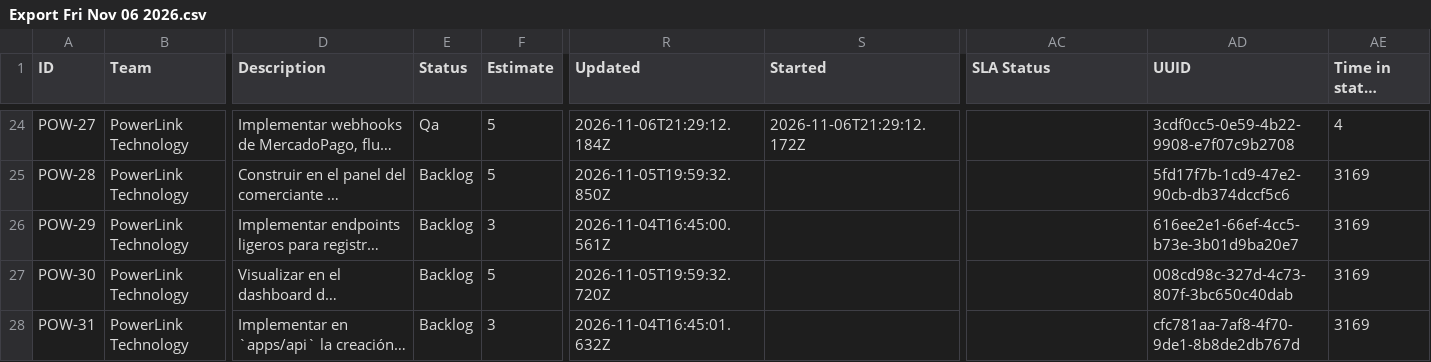
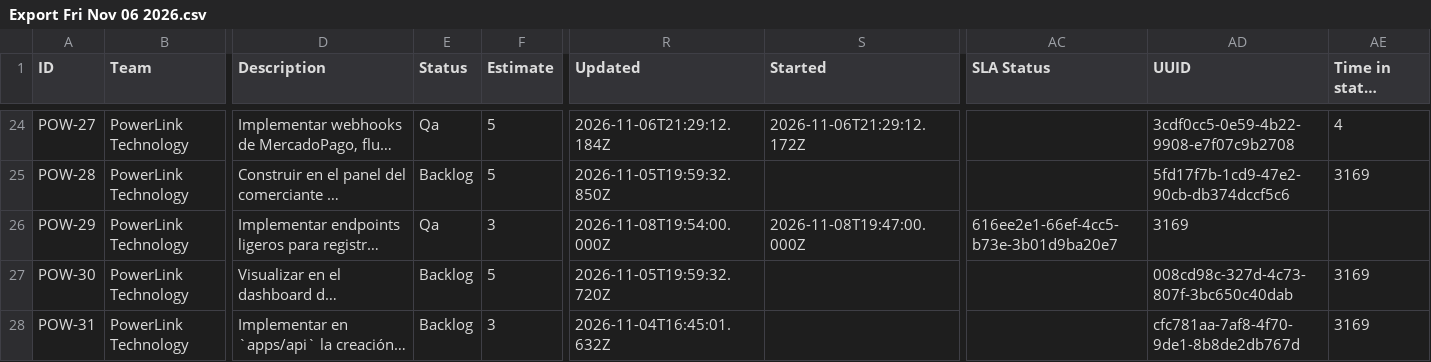
Before and after one commit to emilianogasco1999/mi-alberdi, a CSV file: .doc/Export Fri Nov 06 2026.csv, drawn as a sheet; only a part is shown, gaps mark what is left out; long unchanged cells end in …; the diff names each change by its address in the sheet, - before the commit and + after, or states it on an @@ line.

```diff
--- a/.doc/Export Fri Nov 06 2026.csv
+++ b/.doc/Export Fri Nov 06 2026.csv
-E26 (Status): Backlog
+E26 (Status): Qa
-R26 (Updated): 2026-11-04T16:45:00.561Z
+R26 (Updated): 2026-11-08T19:54:00.000Z
-S26 (Started): (empty)
+S26 (Started): 2026-11-08T19:47:00.000Z
-AC26 (SLA Status): (empty)
+AC26 (SLA Status): 616ee2e1-66ef-4cc5-b73e-3b01d9ba20e7
-AD26 (UUID): 616ee2e1-66ef-4cc5-b73e-3b01d9ba20e7
+AD26 (UUID): 3169
-AE26 (Time in status (minutes)): 3169
+AE26 (Time in status (minutes)): (empty)
```
Also changed, not shown: .doc/Tickets Diseno Mi Alberdi.csv, 18 other files.
